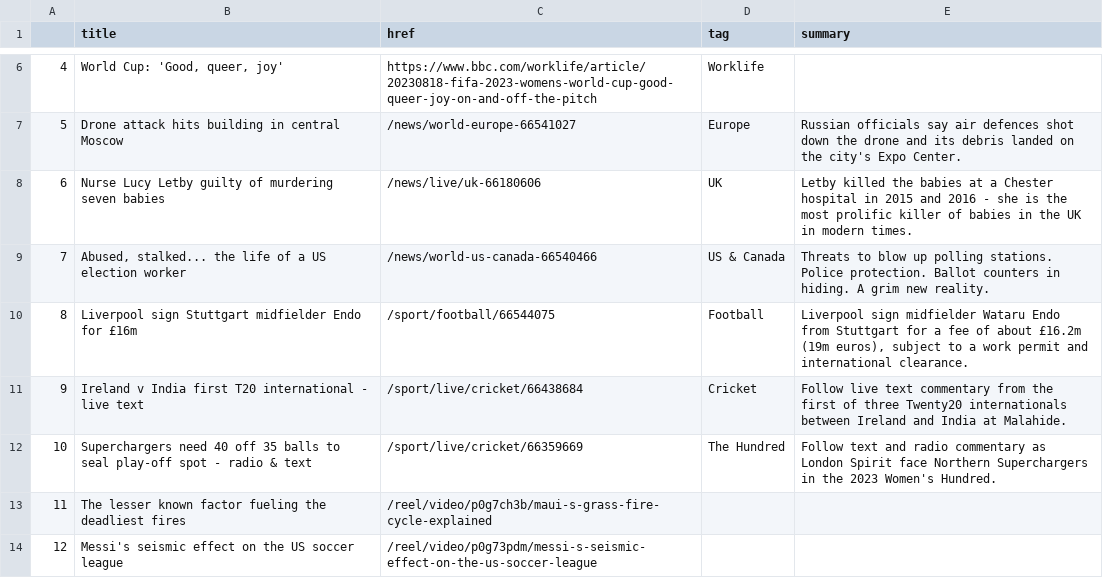
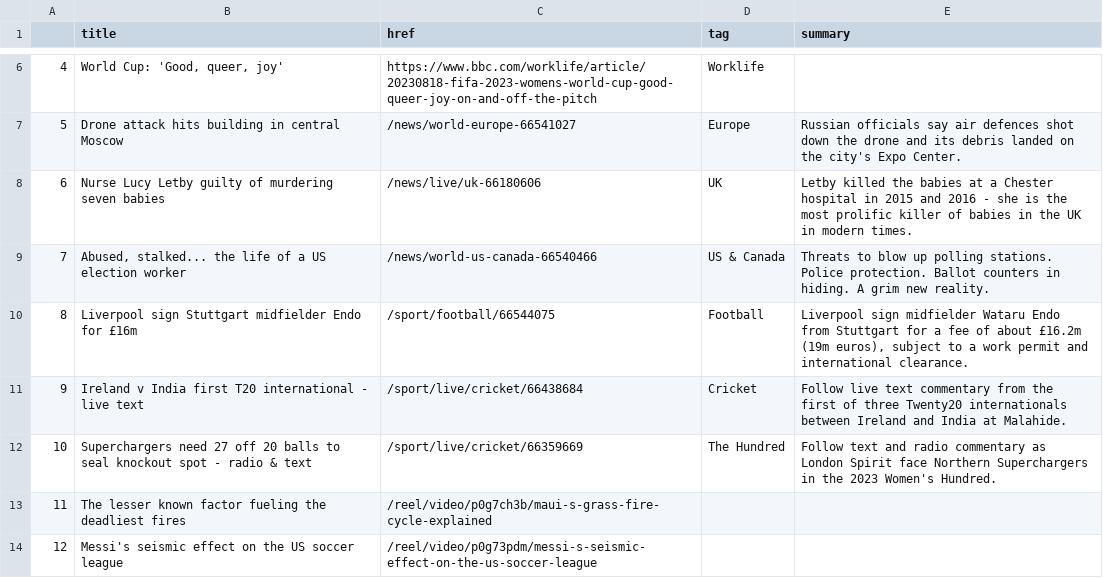
Before and after one commit to gbolduan/automatic-scraper, a CSV file: bbc-headlines.csv, drawn as a sheet; only a part is shown, gaps mark what is left out.

```diff
--- a/bbc-headlines.csv
+++ b/bbc-headlines.csv
@@ -11,3 +11,3 @@
 9,Ireland v India first T20 international - live text,/sport/live/cricket/66438684,Cricket,Follow live text commentary from the first of three Twenty20 internationals between Ireland and India at Malahide.
-10,Superchargers need 40 off 35 balls to seal play-off spot - radio & text,/sport/live/cricket/66359669,The Hundred,Follow text and radio commentary as London Spirit face Northern Superchargers in the 2023 Women's Hundred.
+10,Superchargers need 27 off 20 balls to seal knockout spot - radio & text,/sport/live/cricket/66359669,The Hundred,Follow text and radio commentary as London Spirit face Northern Superchargers in the 2023 Women's Hundred.
 11,The lesser known factor fueling the deadliest fires,/reel/video/p0g7ch3b/maui-s-grass-fire-cycle-explained,,
```
